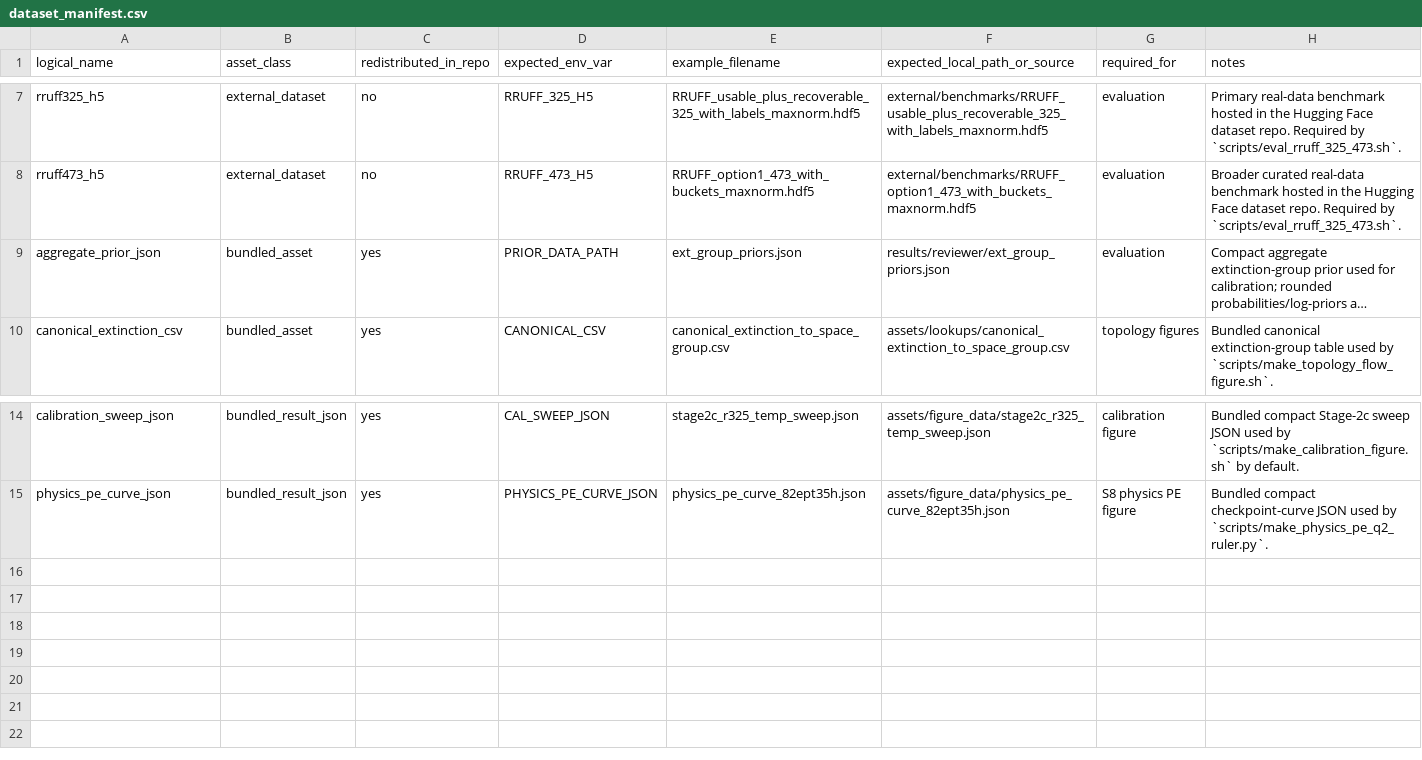
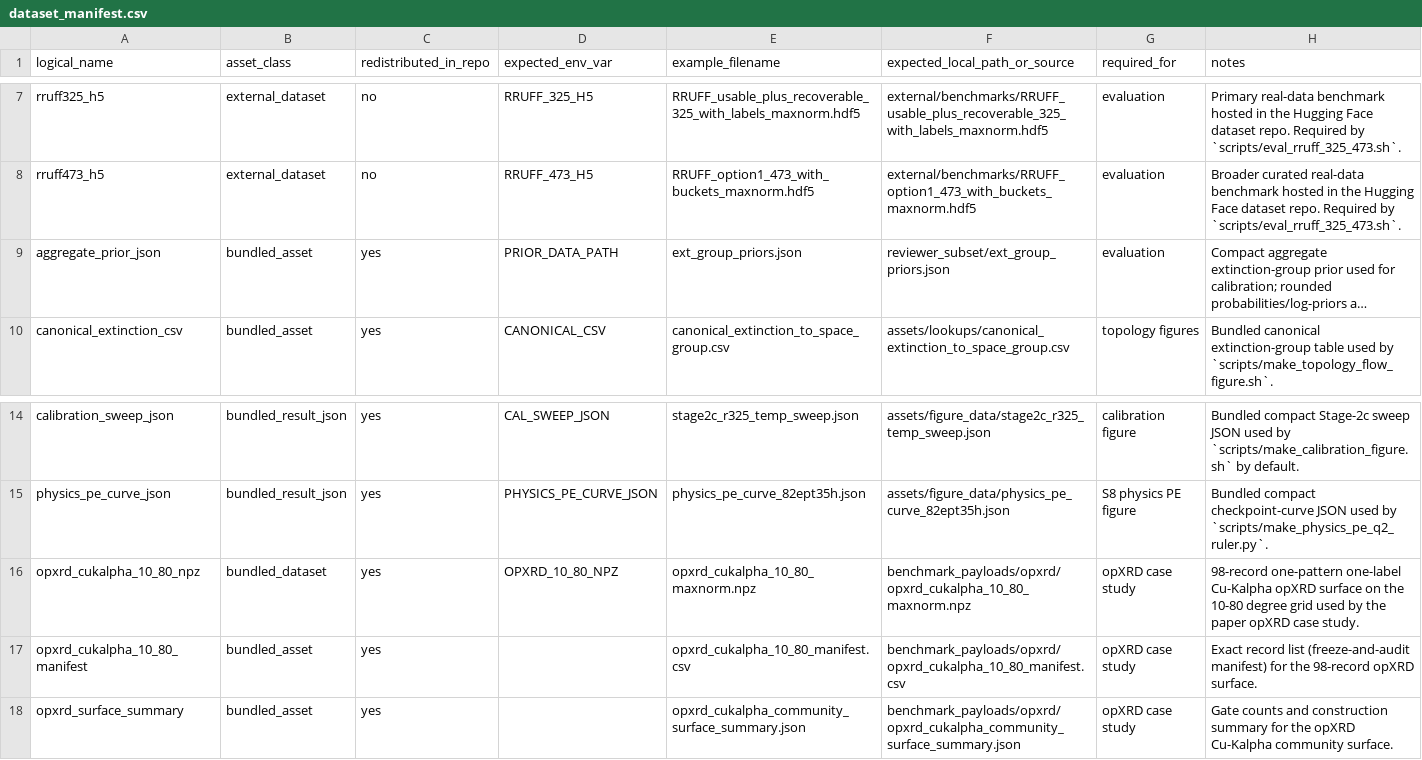
Before and after one commit to scattering/InformedXRD, a CSV file: reproducibility/dataset_manifest.csv, drawn as a sheet; only a part is shown, gaps mark what is left out; long unchanged cells end in …; the diff names each change by its address in the sheet, - before the commit and + after, or states it on an @@ line.

Commit message:
Sync reproducibility manifests with updated Hugging Face release
- checkpoint_manifest: add six XRDBench checkpoints + CNN epoch-46
- dataset_manifest: add opXRD 10-80 surface payload rows

```diff
--- a/reproducibility/dataset_manifest.csv
+++ b/reproducibility/dataset_manifest.csv
-F9 (expected_local_path_or_source): results/reviewer/ext_group_priors.json
+F9 (expected_local_path_or_source): reviewer_subset/ext_group_priors.json
+row 16: opxrd_cukalpha_10_80_npz | bundled_dataset | yes | OPXRD_10_80_NPZ | opxrd_cukalpha_10_80_maxnorm.npz | benchmark_payloads/opxrd/opxrd_cukalpha_10_80_maxnorm.npz | opXRD case study | 98-record one-pattern one-label Cu-Kalpha opXRD surface on the 10-80 degree grid used by the paper opXRD case study.
+row 17: opxrd_cukalpha_10_80_manifest | bundled_asset | yes |  | opxrd_cukalpha_10_80_manifest.csv | benchmark_payloads/opxrd/opxrd_cukalpha_10_80_manifest.csv | opXRD case study | Exact record list (freeze-and-audit manifest) for the 98-record opXRD surface.
+row 18: opxrd_surface_summary | bundled_asset | yes |  | opxrd_cukalpha_community_surface_summary.json | benchmark_payloads/opxrd/opxrd_cukalpha_community_surface_summary.json | opXRD case study | Gate counts and construction summary for the opXRD Cu-Kalpha community surface.
```
Also changed, not shown: reproducibility/checkpoint_manifest.csv.
